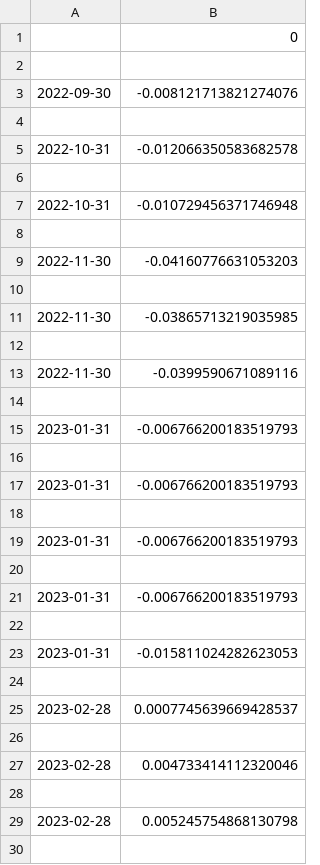
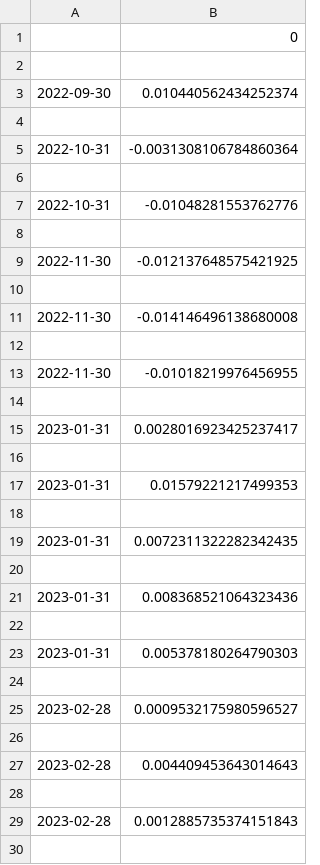
Before and after one commit to merlinmckean/swing-backtester, a CSV file: out/weekly_returns.csv, drawn as a sheet; only a part is shown; the diff covers the shown part only.

```diff
--- a/out/weekly_returns.csv
+++ b/out/weekly_returns.csv
@@ -2,29 +2,29 @@
 
-2022-09-30,-0.008121713821274076
+2022-09-30,0.010440562434252374
 
-2022-10-31,-0.012066350583682578
+2022-10-31,-0.0031308106784860364
 
-2022-10-31,-0.010729456371746948
+2022-10-31,-0.01048281553762776
 
-2022-11-30,-0.04160776631053203
+2022-11-30,-0.012137648575421925
 
-2022-11-30,-0.03865713219035985
+2022-11-30,-0.014146496138680008
 
-2022-11-30,-0.0399590671089116
+2022-11-30,-0.01018219976456955
 
-2023-01-31,-0.006766200183519793
+2023-01-31,0.0028016923425237417
 
-2023-01-31,-0.006766200183519793
+2023-01-31,0.01579221217499353
 
-2023-01-31,-0.006766200183519793
+2023-01-31,0.0072311322282342435
 
-2023-01-31,-0.006766200183519793
+2023-01-31,0.008368521064323436
 
-2023-01-31,-0.015811024282623053
+2023-01-31,0.005378180264790303
 
-2023-02-28,0.0007745639669428537
+2023-02-28,0.0009532175980596527
 
-2023-02-28,0.004733414112320046
+2023-02-28,0.004409453643014643
 
-2023-02-28,0.005245754868130798
+2023-02-28,0.0012885735374151843
 
```
Also changed, not shown: 121 edited cells elsewhere in this file, 13 other files.
